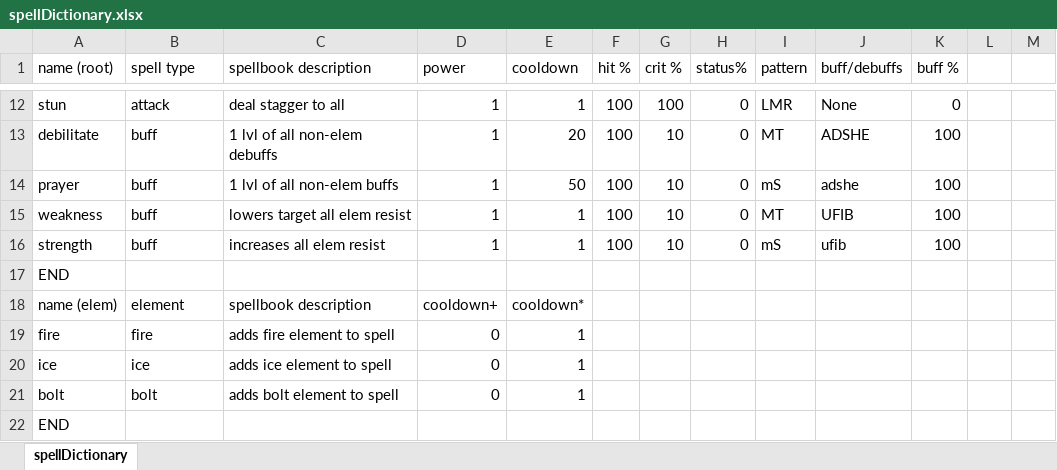
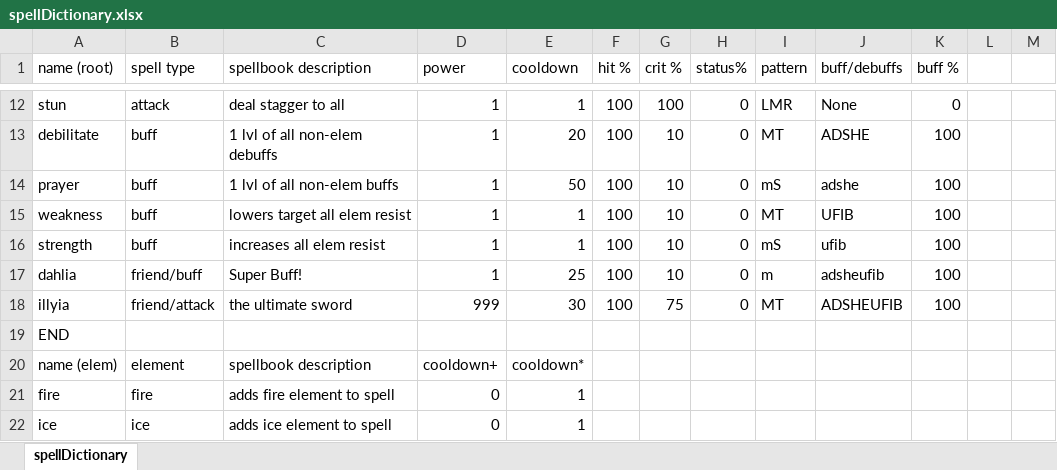
Before and after one commit to Fangee/typocrypha, an Excel workbook: Typocrypha/Assets/excel/spellDictionary.xlsx, sheet spellDictionary, drawn as a sheet; only a part is shown, gaps mark what is left out; the shorter side is filled out with more unchanged rows; values as stored, in another font and other column widths than the file's, no borders; the diff names each change by its address in the sheet, - before the commit and + after, or states it on an @@ line.

Commit message:
Improved Allies, Added Ally Casting, Added Allies to bigger system
-Added AllyDatabase.cs (similar to EnemyDatabase.cs) with appropriate excel (and.txt) and building code
-Added AllyDatabase (and ALLY flag) to loadgameflow.cs, specifically in parseBattle()
-Correctly built ally objects (using prefabs) in battlemanager.cs
-Correctly handled Ally spellcasting in battlemanager.cs (edited playerCast and NPC_cast)
-Correctly handled Ally casts in spelldictionary (add friend/* spell typing)
-Correctly handled ally spells in spellbook (Friend type)

TODO

-add Ally graphics
-Implement Ally.damage special ally stat stuff
-implement charge gauge mechanics

```diff
--- a/Typocrypha/Assets/excel/spellDictionary.xlsx (sheet spellDictionary)
+++ b/Typocrypha/Assets/excel/spellDictionary.xlsx (sheet spellDictionary)
+row 17: dahlia | friend/buff | Super Buff! | 1 | 25 | 100 | 10 | 0 | m | adsheufib | 100
+row 18: illyia | friend/attack | the ultimate sword | 999 | 30 | 100 | 75 | 0 | MT | ADSHEUFIB | 100
```
Also changed, not shown: Typocrypha/Assets/excel/gameflow.xlsx, 33 other files.
